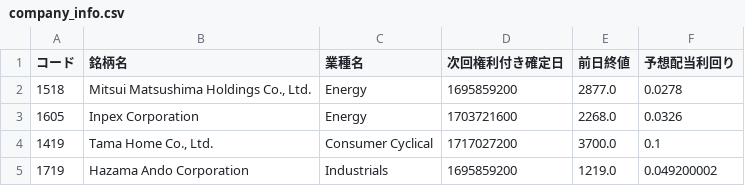
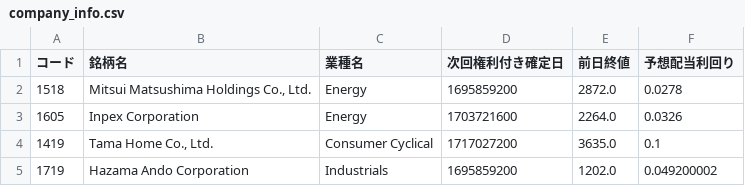
Before and after one commit to fvbc/fvbc.github.io, a CSV file: company_info.csv, drawn as a sheet.

```diff
--- a/company_info.csv
+++ b/company_info.csv
@@ -1,5 +1,5 @@
 コード,銘柄名,業種名,次回権利付き確定日,前日終値,予想配当利回り
-1518,"Mitsui Matsushima Holdings Co., Ltd.",Energy,1695859200,2877.0,0.0278
-1605,Inpex Corporation,Energy,1703721600,2268.0,0.0326
-1419,"Tama Home Co., Ltd.",Consumer Cyclical,1717027200,3700.0,0.1
-1719,Hazama Ando Corporation,Industrials,1695859200,1219.0,0.049200002
+1518,"Mitsui Matsushima Holdings Co., Ltd.",Energy,1695859200,2872.0,0.0278
+1605,Inpex Corporation,Energy,1703721600,2264.0,0.0326
+1419,"Tama Home Co., Ltd.",Consumer Cyclical,1717027200,3635.0,0.1
+1719,Hazama Ando Corporation,Industrials,1695859200,1202.0,0.049200002
```
Also changed, not shown: 7 other files.
